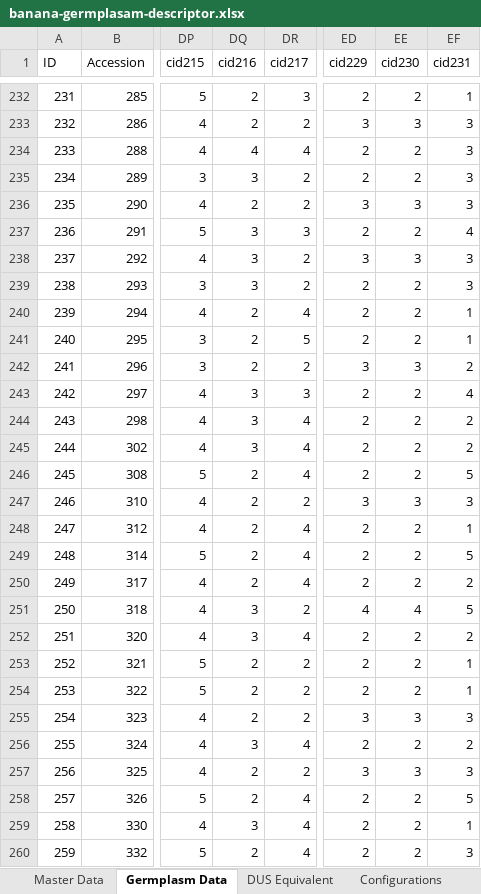
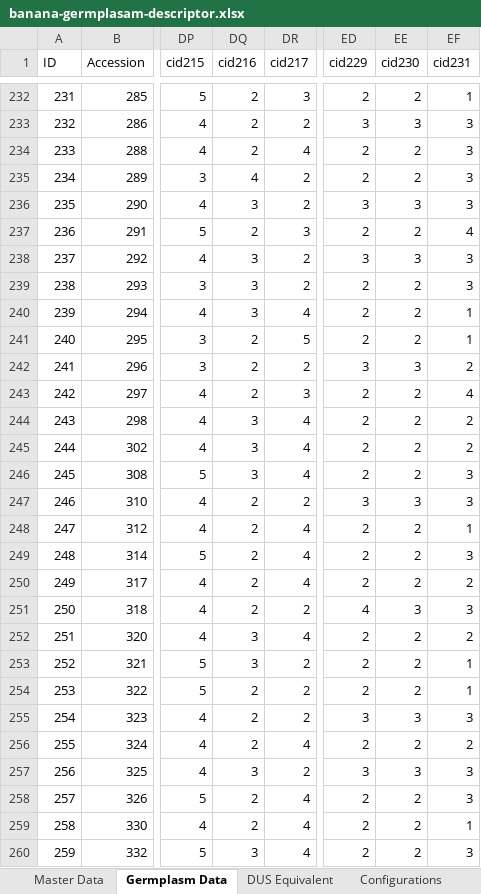
Before and after one commit to prathapjayaraj/germplasm-explorer, an Excel workbook: banana-germplasam-descriptor.xlsx, sheet Germplasm Data, drawn as a sheet; only a part is shown, gaps mark what is left out; values as stored, in another font and other column widths than the file's, no cell formats; the diff covers the shown part only; the diff names each change by its address in the sheet, - before the commit and + after, or states it on an @@ line.

```diff
--- a/banana-germplasam-descriptor.xlsx (sheet Germplasm Data)
+++ b/banana-germplasam-descriptor.xlsx (sheet Germplasm Data)
-DQ234 (cid216): 4
+DQ234 (cid216): 2
-DQ235 (cid216): 3
+DQ235 (cid216): 4
-DQ236 (cid216): 2
+DQ236 (cid216): 3
-DQ237 (cid216): 3
+DQ237 (cid216): 2
-DQ240 (cid216): 2
+DQ240 (cid216): 3
-DQ243 (cid216): 3
+DQ243 (cid216): 2
-DQ246 (cid216): 2
+DQ246 (cid216): 3
-EF246 (cid231): 5
+EF246 (cid231): 3
-EF249 (cid231): 5
+EF249 (cid231): 3
-DQ251 (cid216): 3
+DQ251 (cid216): 2
-EE251 (cid230): 4
+EE251 (cid230): 3
-EF251 (cid231): 5
+EF251 (cid231): 3
-DQ253 (cid216): 2
+DQ253 (cid216): 3
-DQ256 (cid216): 3
+DQ256 (cid216): 2
-DQ257 (cid216): 2
+DQ257 (cid216): 3
-EF258 (cid231): 5
+EF258 (cid231): 3
-DQ259 (cid216): 3
+DQ259 (cid216): 2
-DQ260 (cid216): 2
+DQ260 (cid216): 3
```
Also changed, not shown: 422 edited cells elsewhere in this sheet, sheet Master Data, sheet DUS Equivalent, sheet Configurations, cell formats, 3 other files.
